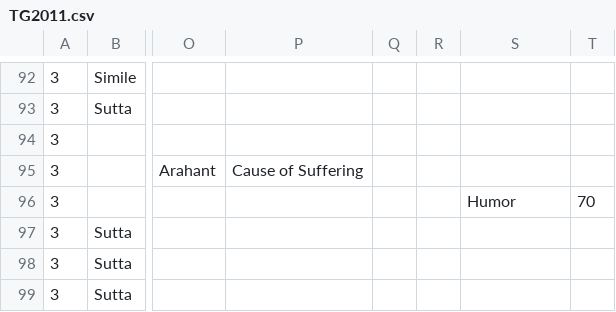
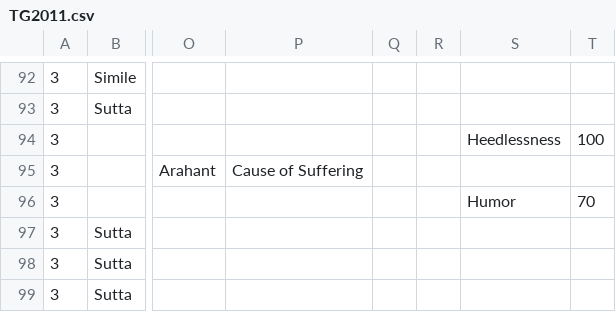
Before and after one commit to Kaccana-Bhikkhu/qs-archive, a CSV file: csv/TG2011.csv, drawn as a sheet; only a part is shown, gaps mark what is left out; the diff names each change by its address in the sheet, - before the commit and + after, or states it on an @@ line.

```diff
--- a/csv/TG2011.csv
+++ b/csv/TG2011.csv
-S94: (empty)
+S94: Heedlessness
-T94: (empty)
+T94: 100
```
Also changed, not shown: csv/Anniversary2026-2.csv, csv/Summary.csv, 41 other files.
